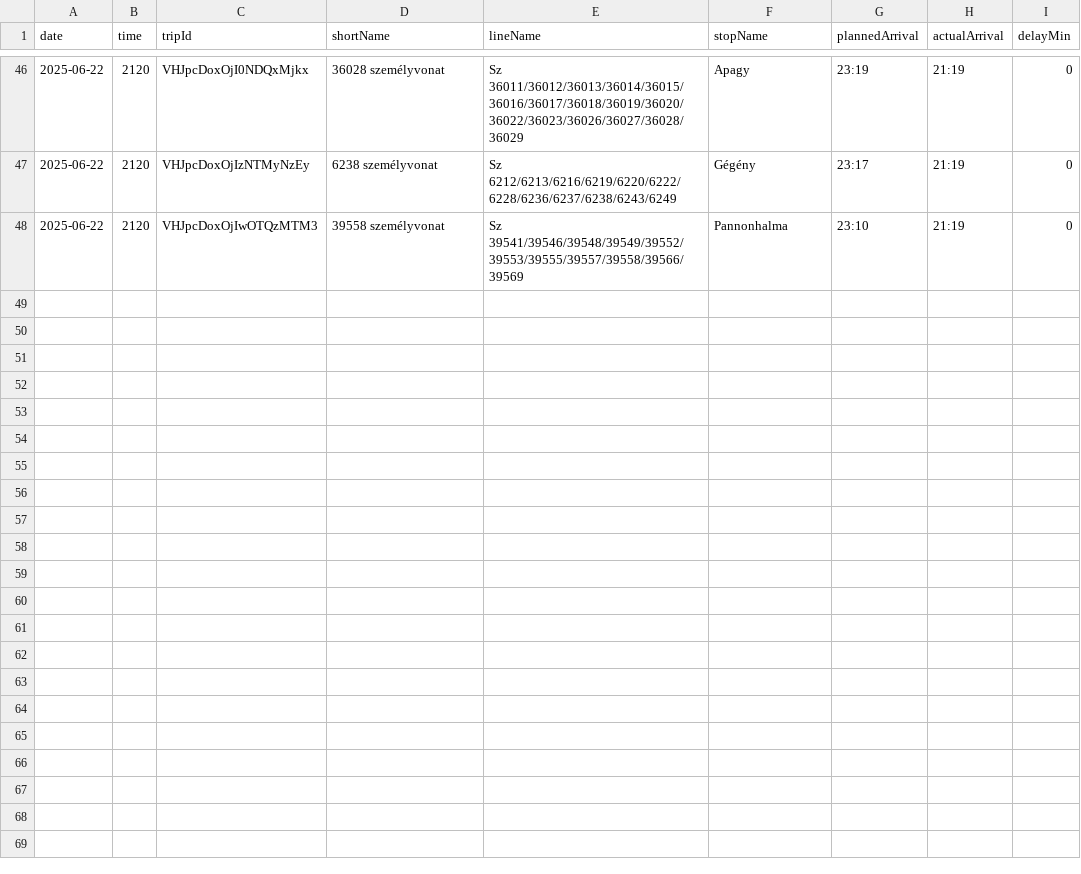
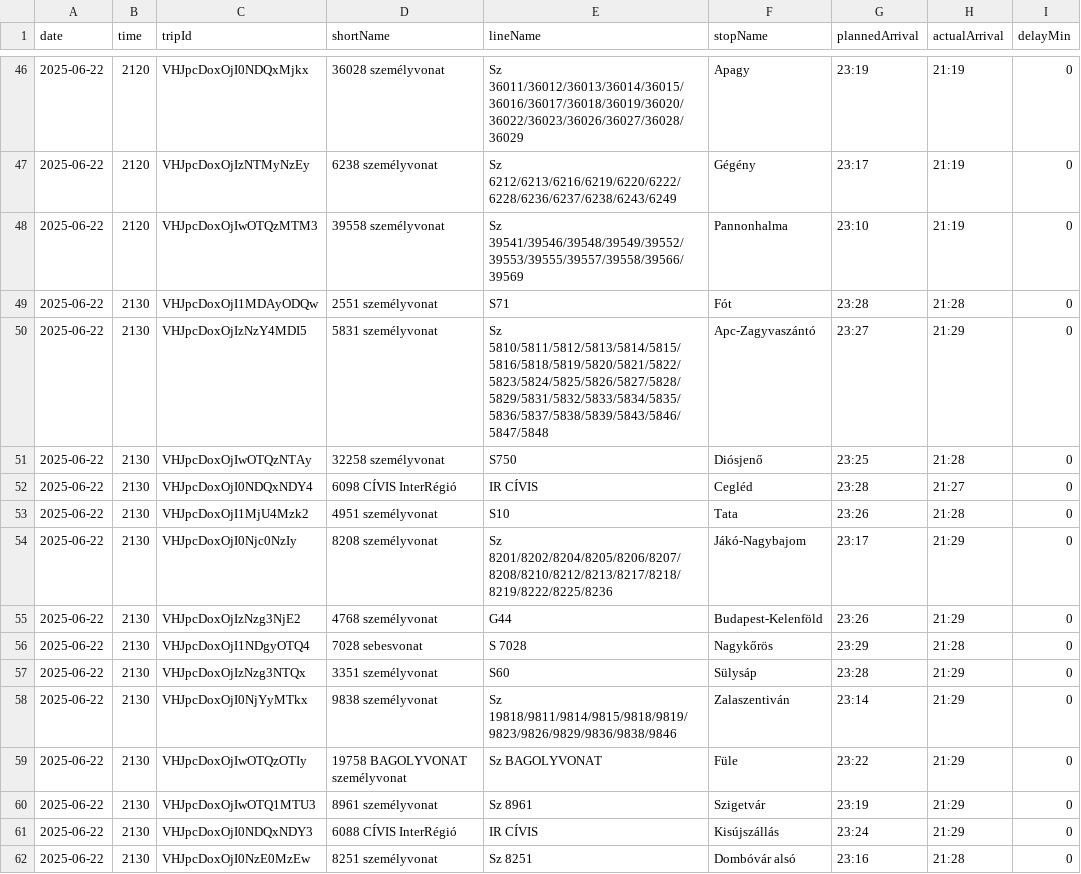
Before and after one commit to kubsubs/vonatkeses, a CSV file: arrivals.csv, drawn as a sheet; only a part is shown, gaps mark what is left out.

```diff
--- a/arrivals.csv
+++ b/arrivals.csv
@@ -48 +48,15 @@ date;time;tripId;shortName;lineName;stopName;plannedArrival;actualArrival;delayM
 2025-06-22;2120;VHJpcDoxOjIwOTQzMTM3;39558  személyvonat;Sz 39541/39546/39548/39549/39552/39553/39555/39557/39558/39566/39569;Pannonhalma;23:10;21:19;0
+2025-06-22;2130;VHJpcDoxOjI1MDAyODQw;2551  személyvonat;S71;Fót;23:28;21:28;0
+2025-06-22;2130;VHJpcDoxOjIzNzY4MDI5;5831  személyvonat;Sz 5810/5811/5812/5813/5814/5815/5816/5818/5819/5820/5821/5822/5823/5824/5825/5826/5827/5828/5829/5831/5832/5833/5834/5835/5836/5837/5838/5839/5843/5846/5847/5848;Apc-Zagyvaszántó;23:27;21:29;0
+2025-06-22;2130;VHJpcDoxOjIwOTQzNTAy;32258  személyvonat;S750;Diósjenő;23:25;21:28;0
+2025-06-22;2130;VHJpcDoxOjI0NDQxNDY4;6098 CÍVIS InterRégió;IR CÍVIS;Cegléd;23:28;21:27;0
+2025-06-22;2130;VHJpcDoxOjI1MjU4Mzk2;4951  személyvonat;S10;Tata;23:26;21:28;0
+2025-06-22;2130;VHJpcDoxOjI0Njc0NzIy;8208  személyvonat;Sz 8201/8202/8204/8205/8206/8207/8208/8210/8212/8213/8217/8218/8219/8222/8225/8236;Jákó-Nagybajom;23:17;21:29;0
+2025-06-22;2130;VHJpcDoxOjIzNzg3NjE2;4768  személyvonat;G44;Budapest-Kelenföld;23:26;21:29;0
+2025-06-22;2130;VHJpcDoxOjI1NDgyOTQ4;7028  sebesvonat;S 7028;Nagykőrös;23:29;21:28;0
+2025-06-22;2130;VHJpcDoxOjIzNzg3NTQx;3351  személyvonat;S60;Sülysáp;23:28;21:29;0
+2025-06-22;2130;VHJpcDoxOjI0NjYyMTkx;9838  személyvonat;Sz 19818/9811/9814/9815/9818/9819/9823/9826/9829/9836/9838/9846;Zalaszentiván;23:14;21:29;0
+2025-06-22;2130;VHJpcDoxOjIwOTQzOTIy;19758 BAGOLYVONAT személyvonat;Sz BAGOLYVONAT;Füle;23:22;21:29;0
+2025-06-22;2130;VHJpcDoxOjIwOTQ1MTU3;8961  személyvonat;Sz 8961;Szigetvár;23:19;21:29;0
+2025-06-22;2130;VHJpcDoxOjI0NDQxNDY3;6088 CÍVIS InterRégió;IR CÍVIS;Kisújszállás;23:24;21:29;0
+2025-06-22;2130;VHJpcDoxOjI0NzE0MzEw;8251  személyvonat;Sz 8251;Dombóvár alsó;23:16;21:28;0
```
Also changed, not shown: 3 other files.
